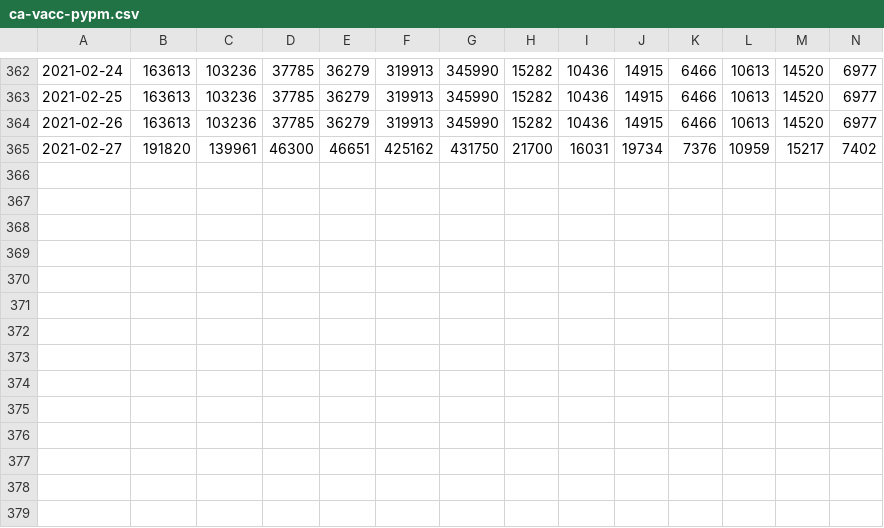
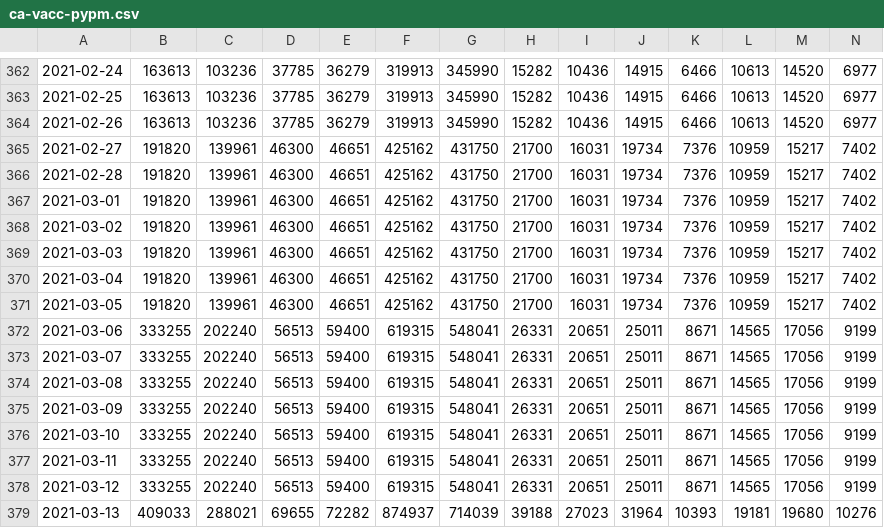
Before and after one commit to pypm/data, a CSV file: covid19/Canada/ca-vacc-pypm.csv, drawn as a sheet; only a part is shown, gaps mark what is left out; the diff names each change by its address in the sheet, - before the commit and + after, or states it on an @@ line.

```diff
--- a/covid19/Canada/ca-vacc-pypm.csv
+++ b/covid19/Canada/ca-vacc-pypm.csv
+row 366: 2021-02-28 | 191820 | 139961 | 46300 | 46651 | 425162 | 431750 | 21700 | 16031 | 19734 | 7376 | 10959 | 15217 | 7402
+row 367: 2021-03-01 | 191820 | 139961 | 46300 | 46651 | 425162 | 431750 | 21700 | 16031 | 19734 | 7376 | 10959 | 15217 | 7402
+row 368: 2021-03-02 | 191820 | 139961 | 46300 | 46651 | 425162 | 431750 | 21700 | 16031 | 19734 | 7376 | 10959 | 15217 | 7402
+row 369: 2021-03-03 | 191820 | 139961 | 46300 | 46651 | 425162 | 431750 | 21700 | 16031 | 19734 | 7376 | 10959 | 15217 | 7402
+row 370: 2021-03-04 | 191820 | 139961 | 46300 | 46651 | 425162 | 431750 | 21700 | 16031 | 19734 | 7376 | 10959 | 15217 | 7402
+row 371: 2021-03-05 | 191820 | 139961 | 46300 | 46651 | 425162 | 431750 | 21700 | 16031 | 19734 | 7376 | 10959 | 15217 | 7402
+row 372: 2021-03-06 | 333255 | 202240 | 56513 | 59400 | 619315 | 548041 | 26331 | 20651 | 25011 | 8671 | 14565 | 17056 | 9199
+row 373: 2021-03-07 | 333255 | 202240 | 56513 | 59400 | 619315 | 548041 | 26331 | 20651 | 25011 | 8671 | 14565 | 17056 | 9199
+row 374: 2021-03-08 | 333255 | 202240 | 56513 | 59400 | 619315 | 548041 | 26331 | 20651 | 25011 | 8671 | 14565 | 17056 | 9199
+row 375: 2021-03-09 | 333255 | 202240 | 56513 | 59400 | 619315 | 548041 | 26331 | 20651 | 25011 | 8671 | 14565 | 17056 | 9199
+row 376: 2021-03-10 | 333255 | 202240 | 56513 | 59400 | 619315 | 548041 | 26331 | 20651 | 25011 | 8671 | 14565 | 17056 | 9199
+row 377: 2021-03-11 | 333255 | 202240 | 56513 | 59400 | 619315 | 548041 | 26331 | 20651 | 25011 | 8671 | 14565 | 17056 | 9199
+row 378: 2021-03-12 | 333255 | 202240 | 56513 | 59400 | 619315 | 548041 | 26331 | 20651 | 25011 | 8671 | 14565 | 17056 | 9199
+row 379: 2021-03-13 | 409033 | 288021 | 69655 | 72282 | 874937 | 714039 | 39188 | 27023 | 31964 | 10393 | 19181 | 19680 | 10276
```
Also changed, not shown: covid19/BC/bc-pypm.csv, covid19/Canada/ca-pypm.csv.
